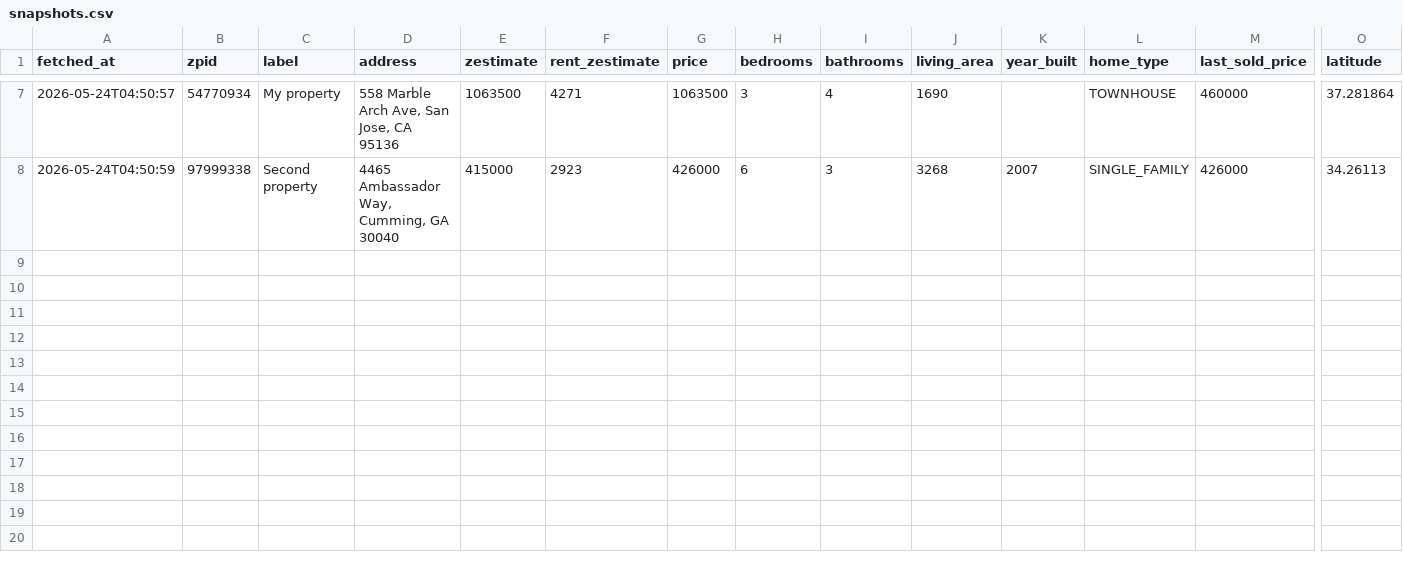
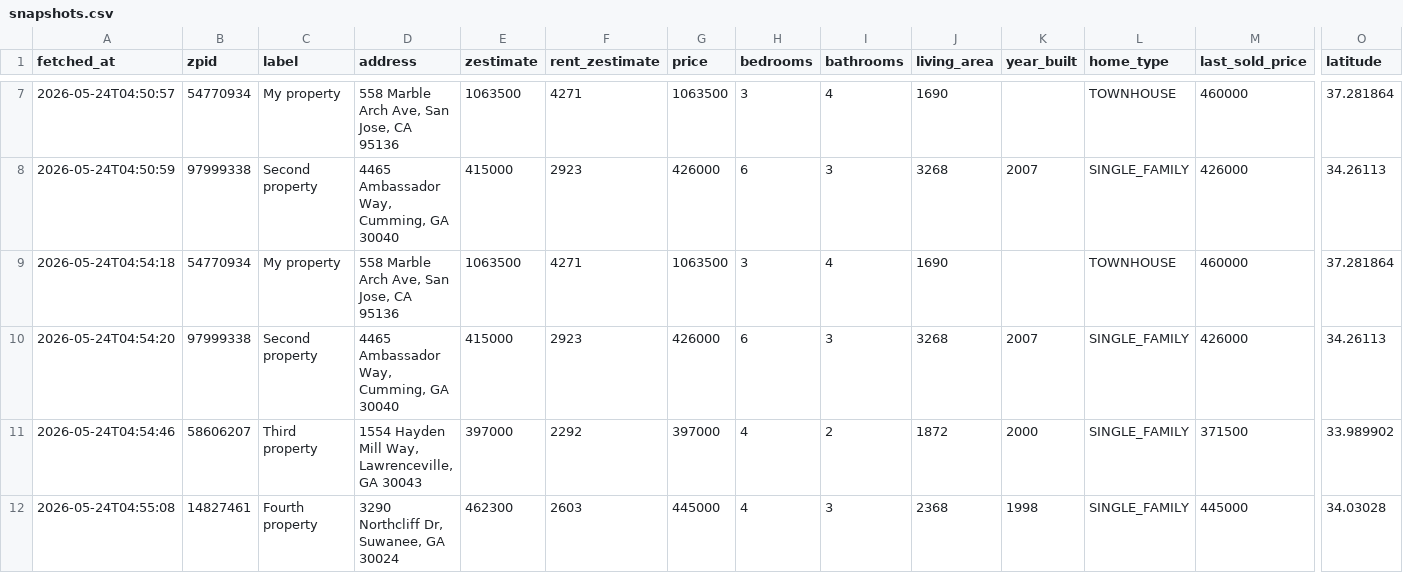
Before and after one commit to hpushparaj/zillow-dashboard, a CSV file: data/snapshots.csv, drawn as a sheet; only a part is shown, gaps mark what is left out; rows hold the shown columns only; the diff names each change by its address in the sheet, - before the commit and + after, or states it on an @@ line.

```diff
--- a/data/snapshots.csv
+++ b/data/snapshots.csv
+row 9: 2026-05-24T04:54:18 | 54770934 | My property | 558 Marble Arch Ave, San Jose, CA 95136 | 1063500 | 4271 | 1063500 | 3 | 4 | 1690 |  | TOWNHOUSE | 460000 | 37.281864
+row 10: 2026-05-24T04:54:20 | 97999338 | Second property | 4465 Ambassador Way, Cumming, GA 30040 | 415000 | 2923 | 426000 | 6 | 3 | 3268 | 2007 | SINGLE_FAMILY | 426000 | 34.26113
+row 11: 2026-05-24T04:54:46 | 58606207 | Third property | 1554 Hayden Mill Way, Lawrenceville, GA 30043 | 397000 | 2292 | 397000 | 4 | 2 | 1872 | 2000 | SINGLE_FAMILY | 371500 | 33.989902
+row 12: 2026-05-24T04:55:08 | 14827461 | Fourth property | 3290 Northcliff Dr, Suwanee, GA 30024 | 462300 | 2603 | 445000 | 4 | 3 | 2368 | 1998 | SINGLE_FAMILY | 445000 | 34.03028
```
